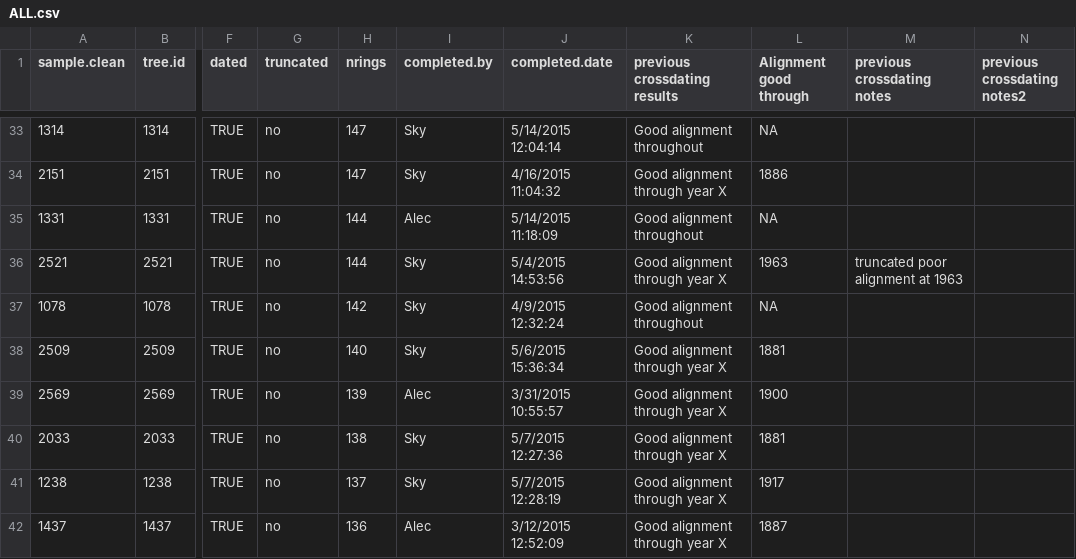
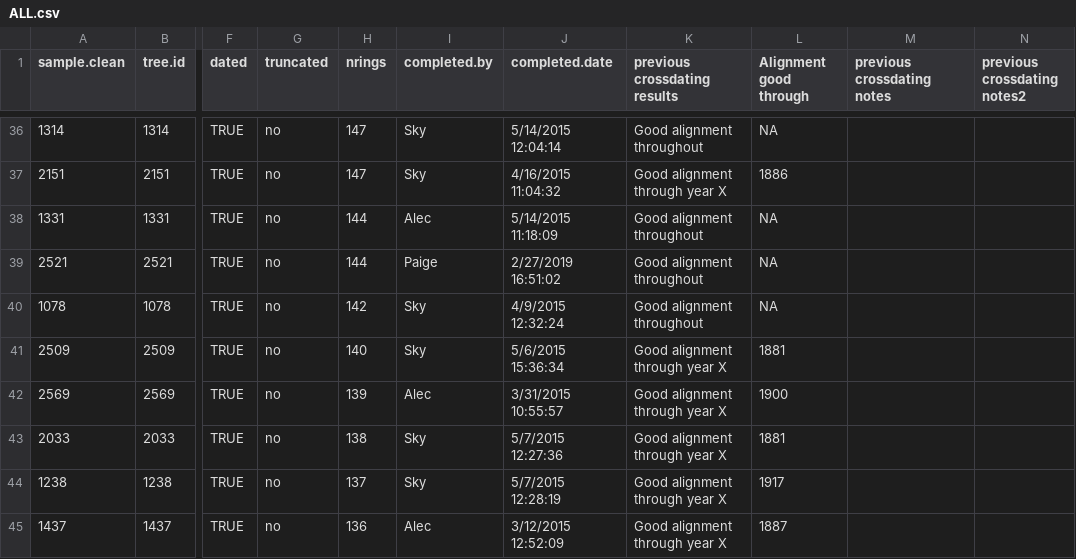
Before and after one commit to youngdjn/sierra-dendro, a CSV file: data/dendro/crossdating-summaries/ALL.csv, drawn as a sheet; only a part is shown, gaps mark what is left out; addresses are those after the commit; the diff covers the shown part only; the diff names each change by its address in the sheet, - before the commit and + after, or states it on an @@ line.

```diff
--- a/data/dendro/crossdating-summaries/ALL.csv
+++ b/data/dendro/crossdating-summaries/ALL.csv
-I39 (completed.by): Sky
+I39 (completed.by): Paige
-J39 (completed.date): 5/4/2015 14:53:56
+J39 (completed.date): 2/27/2019 16:51:02
-K39 (previous crossdating results): Good alignment through year X
+K39 (previous crossdating results): Good alignment throughout
-L39 (Alignment good through): 1963
+L39 (Alignment good through): NA
-M39 (previous crossdating notes): truncated poor alignment at 1963
+M39 (previous crossdating notes): (empty)
```
Also changed, not shown: 6 added rows, 6 removed rows and 26 edited cells elsewhere in this file, data/dendro/crossdating-records/Crossdating progress records (Responses).csv, data/dendro/crossdating-records/remaining_derek_double_check_cores.csv, 11 other files.
